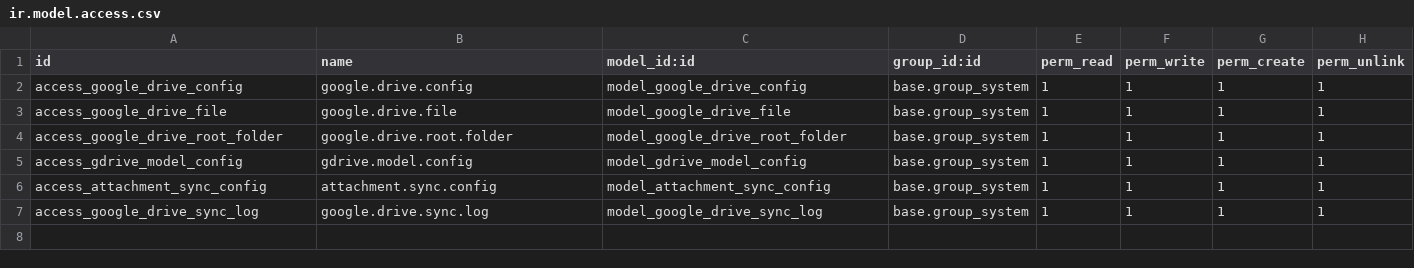
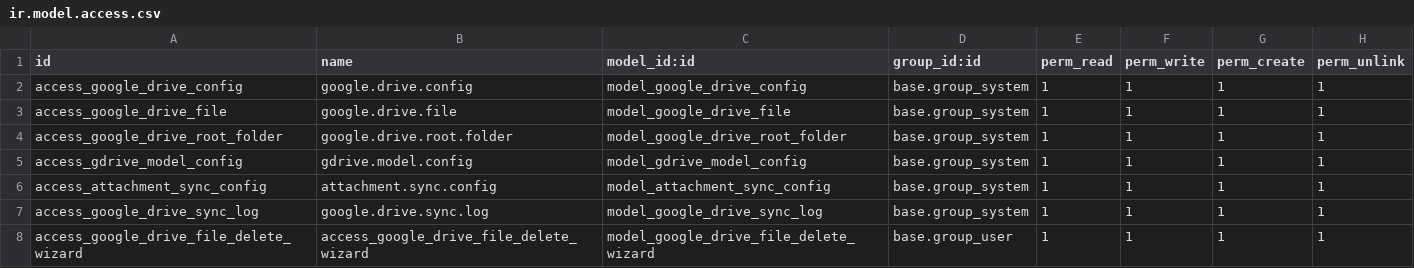
Before and after one commit to GunasekarnRagul/Auto-Database-Backup-Local, a CSV file: google_drive_odoo_integration/security/ir.model.access.csv, drawn as a sheet; the diff names each change by its address in the sheet, - before the commit and + after, or states it on an @@ line.

```diff
--- a/google_drive_odoo_integration/security/ir.model.access.csv
+++ b/google_drive_odoo_integration/security/ir.model.access.csv
+row 8: access_google_drive_file_delete_wizard | access_google_drive_file_delete_wizard | model_google_drive_file_delete_wizard | base.group_user | 1 | 1 | 1 | 1
```
Also changed, not shown: 14 other files.
